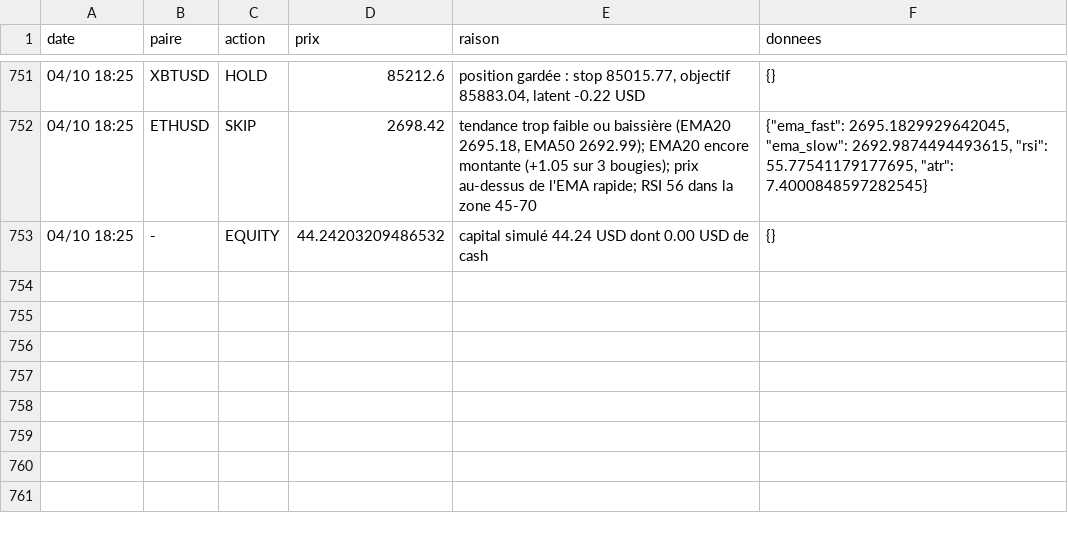
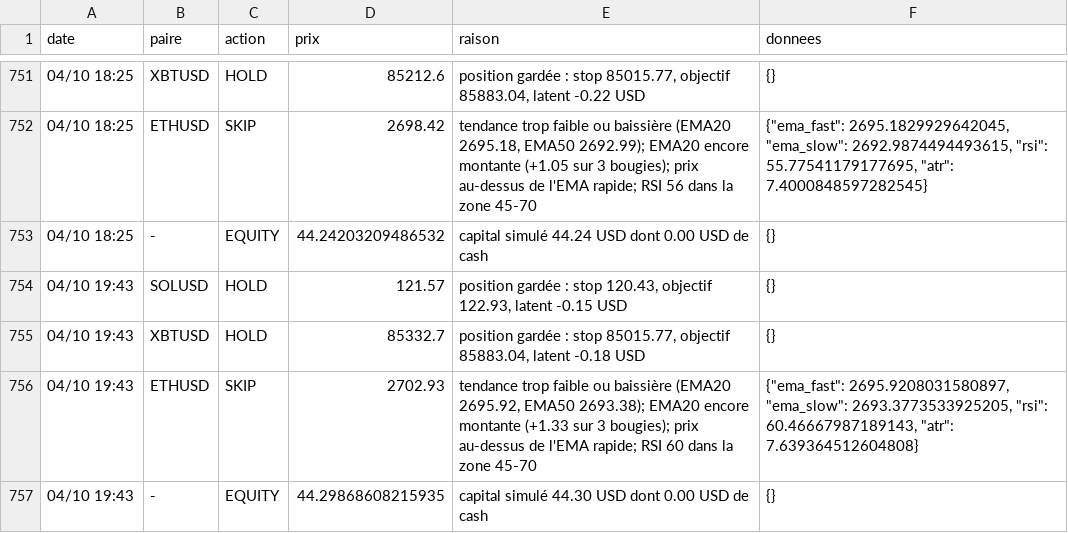
Before and after one commit to nftmooods/Public_App, a CSV file: KrakenPaperBot/data/decisions-prudent.csv, drawn as a sheet; only a part is shown, gaps mark what is left out; the diff names each change by its address in the sheet, - before the commit and + after, or states it on an @@ line.

```diff
--- a/KrakenPaperBot/data/decisions-prudent.csv
+++ b/KrakenPaperBot/data/decisions-prudent.csv
+row 754: 04/10 19:43 | SOLUSD | HOLD | 121.57 | position gardée : stop 120.43, objectif 122.93, latent -0.15 USD | {}
+row 755: 04/10 19:43 | XBTUSD | HOLD | 85332.7 | position gardée : stop 85015.77, objectif 85883.04, latent -0.18 USD | {}
+row 756: 04/10 19:43 | ETHUSD | SKIP | 2702.93 | tendance trop faible ou baissière (EMA20 2695.92, EMA50 2693.38); EMA20 encore montante (+1.33 sur 3 bougies); prix au-dessus de l'EMA rapide; RSI 60 dans la zone 45-70 | {"ema_fast": 2695.9208031580897, "ema_slow": 2693.3773533925205, "rsi": 60.46667987189143, "atr": 7.639364512604808}
+row 757: 04/10 19:43 | - | EQUITY | 44.29868608215935 | capital simulé 44.30 USD dont 0.00 USD de cash | {}
```
Also changed, not shown: KrakenPaperBot/data/decisions-accumulation.csv, KrakenPaperBot/data/decisions-agressif.csv, 6 other files.
